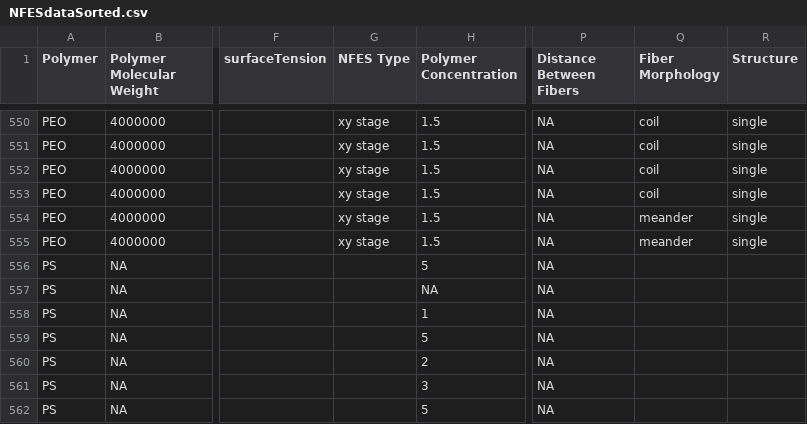
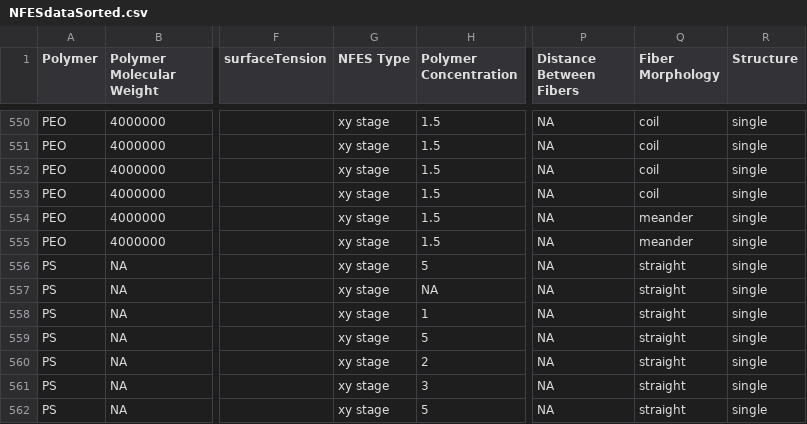
Before and after one commit to KiraSensei13/MNT_ITESM_Thesis, a CSV file: 04_Papers/NFES_Review/_jupyterPlots/NFESdataSorted.csv, drawn as a sheet; only a part is shown, gaps mark what is left out; the diff covers the shown part only; the diff names each change by its address in the sheet, - before the commit and + after, or states it on an @@ line.

Commit message:
data collection 3

```diff
--- a/04_Papers/NFES_Review/_jupyterPlots/NFESdataSorted.csv
+++ b/04_Papers/NFES_Review/_jupyterPlots/NFESdataSorted.csv
-G556:G562 (NFES Type): (empty)
+G556:G562 (NFES Type): xy stage
-Q556:Q562 (Fiber Morphology): (empty)
+Q556:Q562 (Fiber Morphology): straight
-R556:R562 (Structure): (empty)
+R556:R562 (Structure): single
```
Also changed, not shown: 1 added row and 33 edited cells elsewhere in this file.
